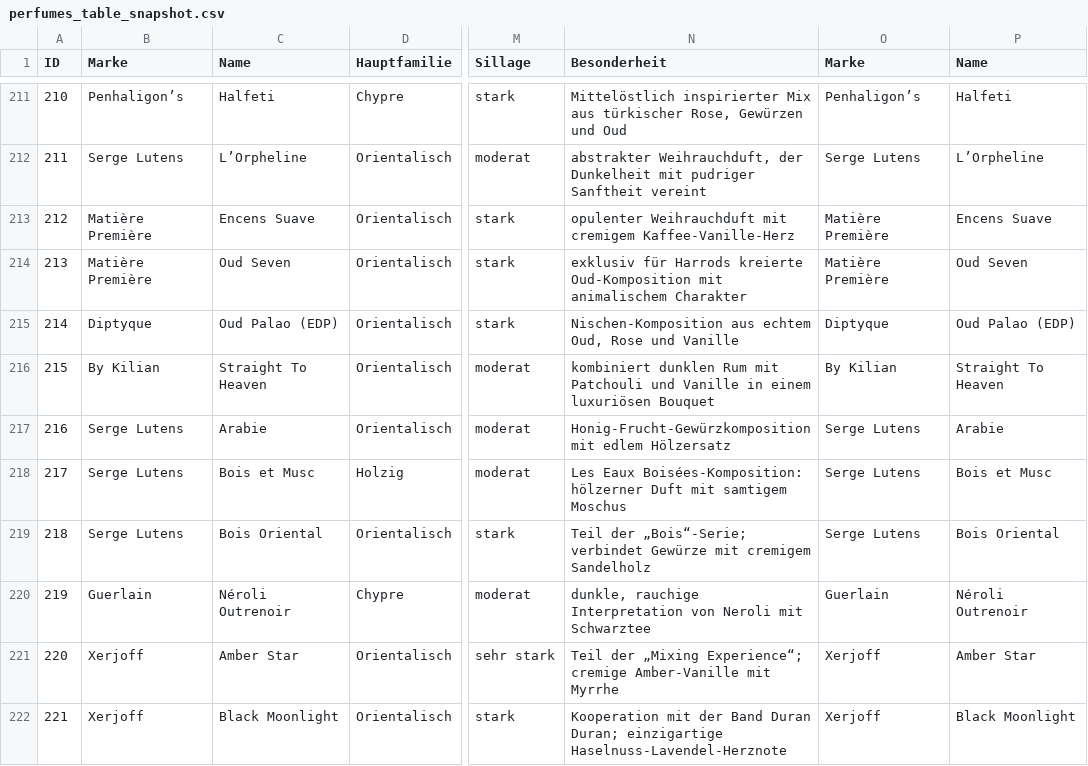
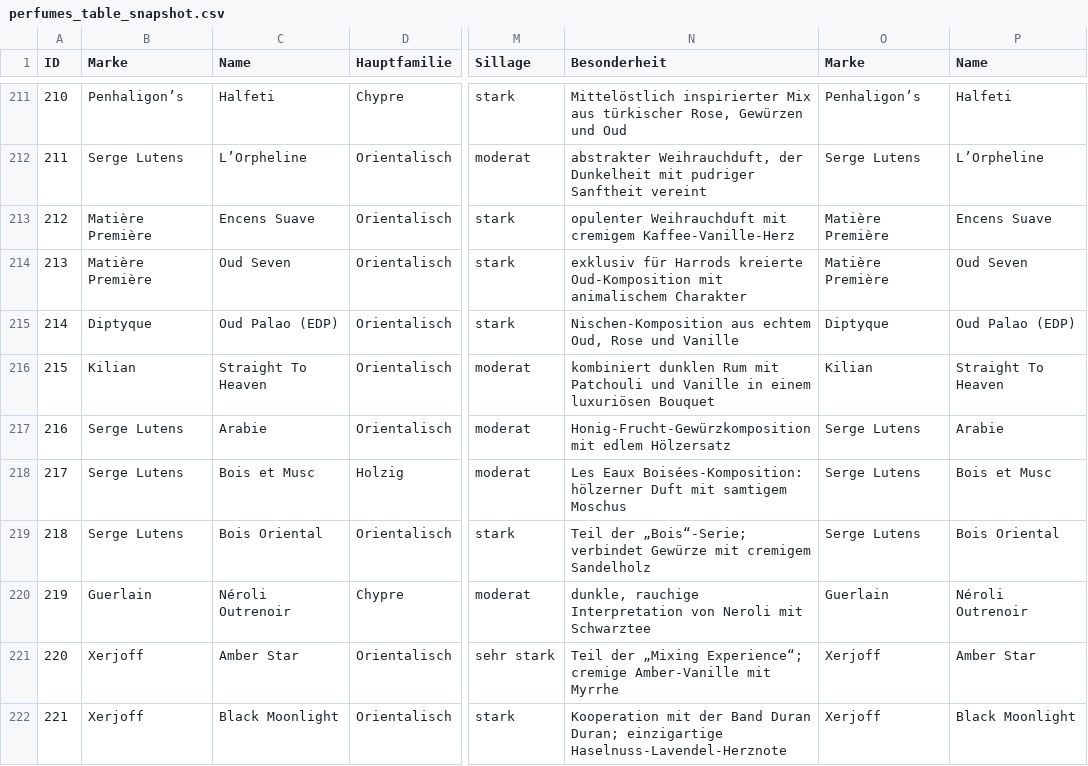
Before and after one commit to tilltheis/fragrance-data, a CSV file: perfumes_table_snapshot.csv, drawn as a sheet; only a part is shown, gaps mark what is left out; the diff covers the shown part only; the diff names each change by its address in the sheet, - before the commit and + after, or states it on an @@ line.

```diff
--- a/perfumes_table_snapshot.csv
+++ b/perfumes_table_snapshot.csv
-B216 (Marke): By Kilian
+B216 (Marke): Kilian
-O216 (Marke): By Kilian
+O216 (Marke): Kilian
```
Also changed, not shown: 12 edited cells elsewhere in this file, 1 other file.
